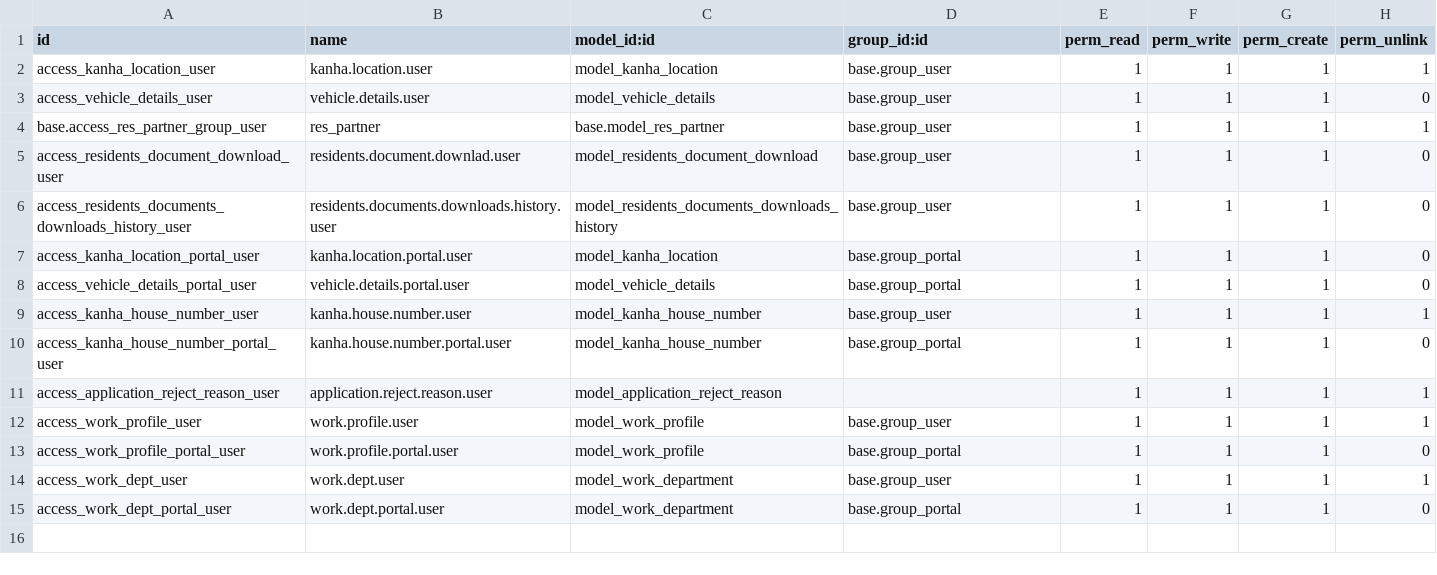
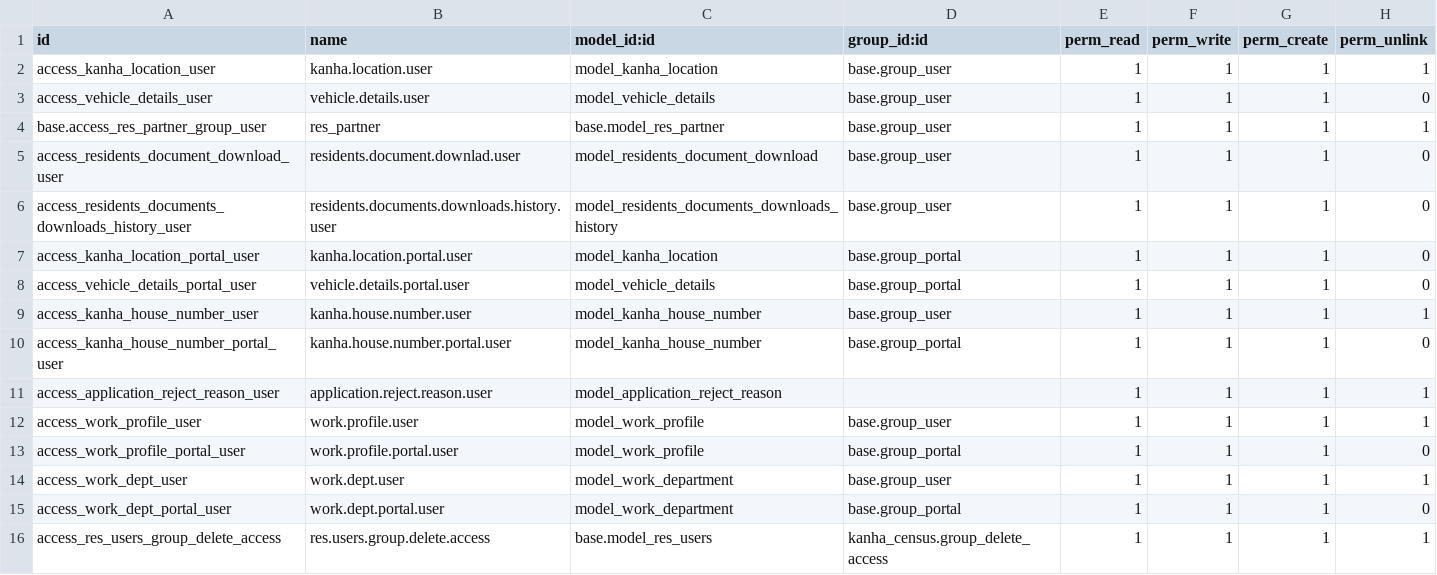
Before and after one commit to dnyanu-patil01/odoo_14, a CSV file: kanha_census/security/ir.model.access.csv, drawn as a sheet; the diff names each change by its address in the sheet, - before the commit and + after, or states it on an @@ line.

Commit message:
Added Delete Access Group - To Delete Resident Records

```diff
--- a/kanha_census/security/ir.model.access.csv
+++ b/kanha_census/security/ir.model.access.csv
+row 16: access_res_users_group_delete_access | res.users.group.delete.access | base.model_res_users | kanha_census.group_delete_access | 1 | 1 | 1 | 1
```
Also changed, not shown: 2 other files.
